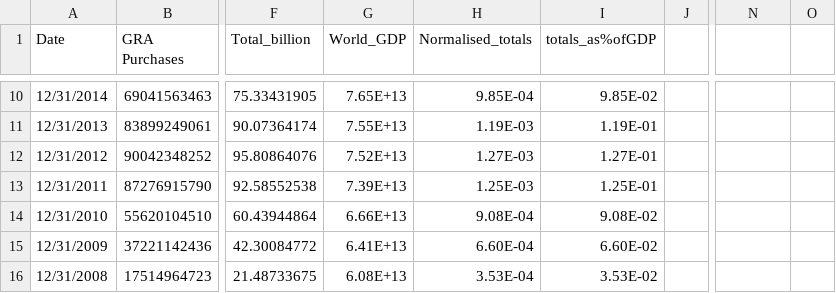
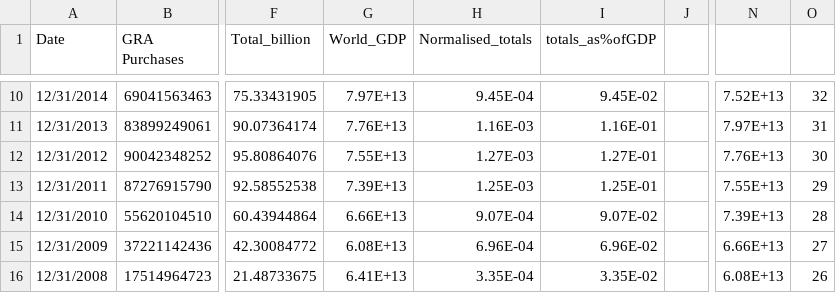
Before and after one commit to ConorQuah/ConorQuah.github.io, a CSV file: IMF_data1.csv, drawn as a sheet; only a part is shown, gaps mark what is left out; the diff covers the shown part only; the diff names each change by its address in the sheet, - before the commit and + after, or states it on an @@ line.

```diff
--- a/IMF_data1.csv
+++ b/IMF_data1.csv
-G10 (World_GDP): 7.65E+13
+G10 (World_GDP): 7.97E+13
-H10 (Normalised_totals): 9.85E-04
+H10 (Normalised_totals): 9.45E-04
-I10 (totals_as%ofGDP): 9.85E-02
+I10 (totals_as%ofGDP): 9.45E-02
-N10: (empty)
+N10: 7.52E+13
-O10: (empty)
+O10: 32
-G11 (World_GDP): 7.55E+13
+G11 (World_GDP): 7.76E+13
-H11 (Normalised_totals): 1.19E-03
+H11 (Normalised_totals): 1.16E-03
-I11 (totals_as%ofGDP): 1.19E-01
+I11 (totals_as%ofGDP): 1.16E-01
-N11: (empty)
+N11: 7.97E+13
-O11: (empty)
+O11: 31
-G12 (World_GDP): 7.52E+13
+G12 (World_GDP): 7.55E+13
-N12: (empty)
+N12: 7.76E+13
-O12: (empty)
+O12: 30
-N13: (empty)
+N13: 7.55E+13
-O13: (empty)
+O13: 29
-H14 (Normalised_totals): 9.08E-04
+H14 (Normalised_totals): 9.07E-04
-I14 (totals_as%ofGDP): 9.08E-02
+I14 (totals_as%ofGDP): 9.07E-02
-N14: (empty)
+N14: 7.39E+13
-O14: (empty)
+O14: 28
-G15 (World_GDP): 6.41E+13
+G15 (World_GDP): 6.08E+13
-H15 (Normalised_totals): 6.60E-04
+H15 (Normalised_totals): 6.96E-04
-I15 (totals_as%ofGDP): 6.60E-02
+I15 (totals_as%ofGDP): 6.96E-02
-N15: (empty)
+N15: 6.66E+13
-O15: (empty)
+O15: 27
-G16 (World_GDP): 6.08E+13
+G16 (World_GDP): 6.41E+13
-H16 (Normalised_totals): 3.53E-04
+H16 (Normalised_totals): 3.35E-04
-I16 (totals_as%ofGDP): 3.53E-02
+I16 (totals_as%ofGDP): 3.35E-02
-N16: (empty)
+N16: 6.08E+13
-O16: (empty)
+O16: 26
```
Also changed, not shown: 1 added row, 1 removed row and 96 edited cells elsewhere in this file.
